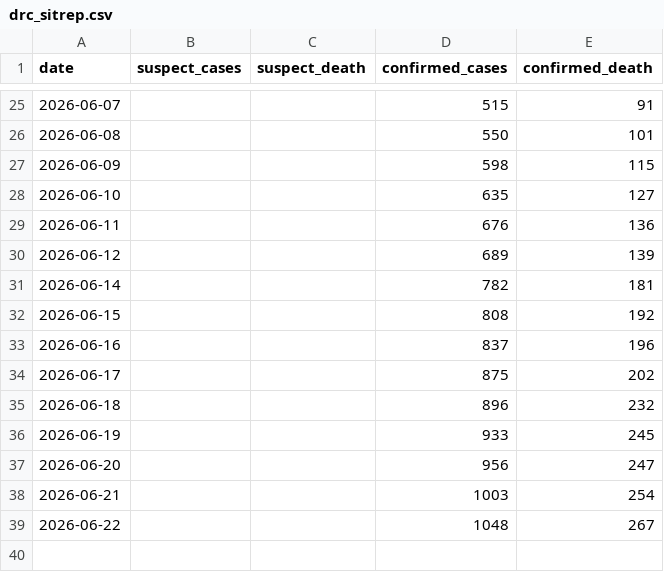
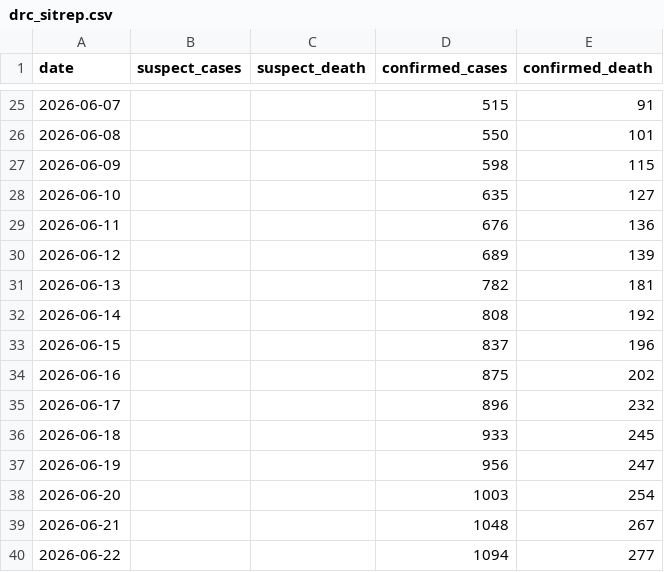
Before and after one commit to wzmli/ebola_2026, a CSV file: drc_sitrep.csv, drawn as a sheet; only a part is shown, gaps mark what is left out.

Commit message:
Autocommit

```diff
--- a/drc_sitrep.csv
+++ b/drc_sitrep.csv
@@ -30,10 +30,11 @@ date, suspect_cases, suspect_death, confirmed_cases, confirmed_death
 2026-06-12, , , 689, 139
-2026-06-14, , , 782, 181
-2026-06-15, , , 808, 192
-2026-06-16, , , 837, 196
-2026-06-17, , , 875, 202
-2026-06-18, , , 896, 232
-2026-06-19, , , 933, 245
-2026-06-20, , , 956, 247
-2026-06-21, , , 1003, 254
-2026-06-22, , , 1048, 267
+2026-06-13, , , 782, 181
+2026-06-14, , , 808, 192
+2026-06-15, , , 837, 196
+2026-06-16, , , 875, 202
+2026-06-17, , , 896, 232
+2026-06-18, , , 933, 245
+2026-06-19, , , 956, 247
+2026-06-20, , , 1003, 254
+2026-06-21, , , 1048, 267
+2026-06-22, , , 1094, 277
```
